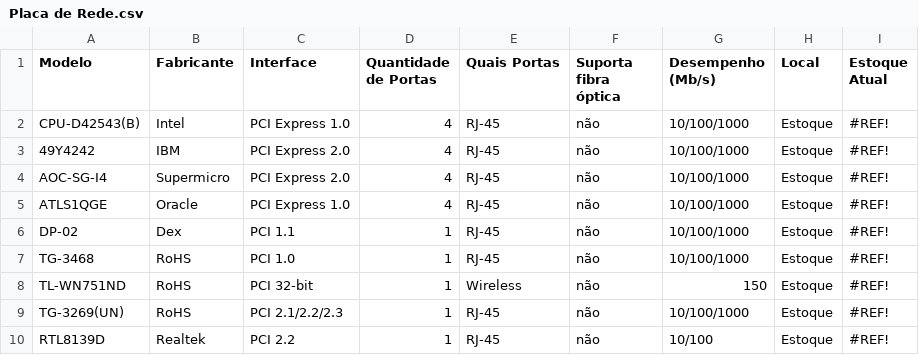
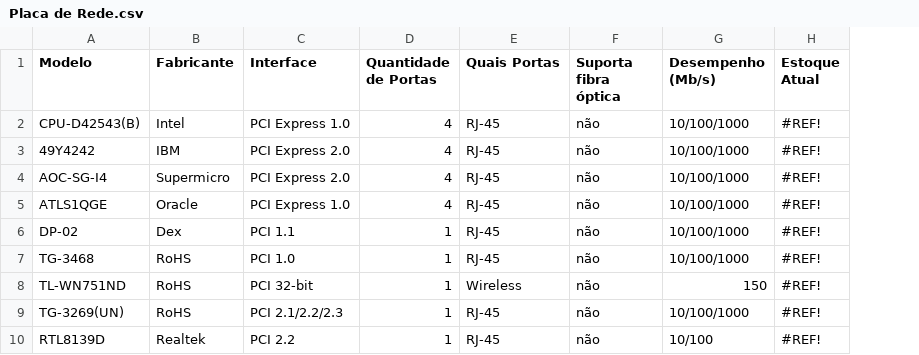
Before and after one commit to Jascicleiton/ControleEstoque, a CSV file: Controle de Estoque/Assets/Sheets/Placa de Rede.csv, drawn as a sheet; only a part is shown; the diff names each change by its address in the sheet, - before the commit and + after, or states it on an @@ line.

Commit message:
Finishing sheet import, standardizing all details sheets
Import:
Adaptador AC;
Storage NAS;
GBIC;
Placa de video;
Placa de som;
Placa de captura de video.
Removing the "Local" column from all details sheets.

```diff
--- a/Controle de Estoque/Assets/Sheets/Placa de Rede.csv
+++ b/Controle de Estoque/Assets/Sheets/Placa de Rede.csv
-column H (Local), rows 2-10: all Estoque
```
Also changed, not shown: Controle de Estoque/Assets/Sheets/Adaptador AC.csv, Controle de Estoque/Assets/Sheets/Carregador.csv, 9 other files.
